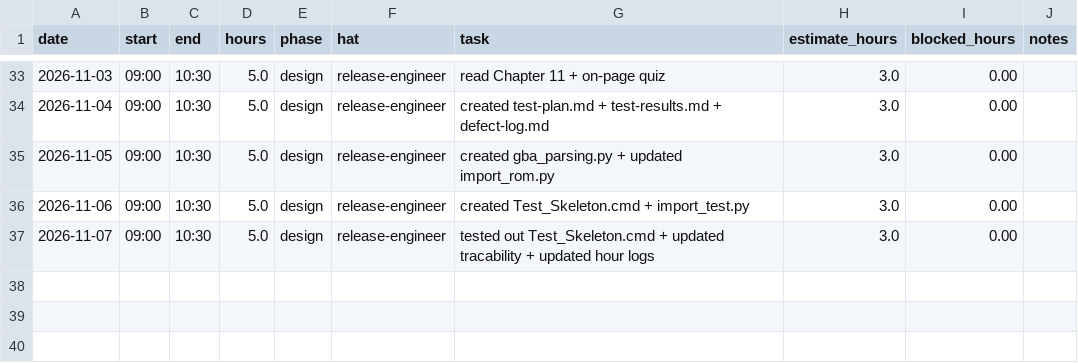
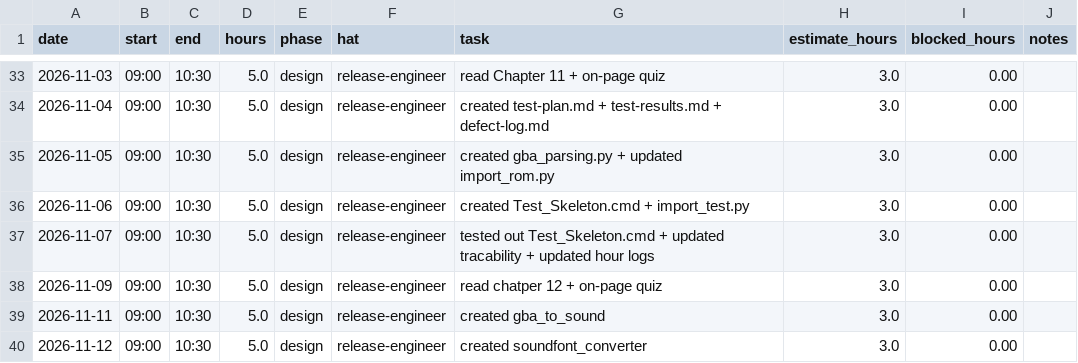
Before and after one commit to GreninjaBoy23D/Capstone-Respiretory, a CSV file: docs/hours-log.csv, drawn as a sheet; only a part is shown, gaps mark what is left out.

Commit message:
Update hours-log.csv

```diff
--- a/docs/hours-log.csv
+++ b/docs/hours-log.csv
@@ -37 +37,4 @@ date,start,end,hours,phase,hat,task,estimate_hours,blocked_hours,notes
 2026-11-07,09:00,10:30,5.0,design,release-engineer, tested out Test_Skeleton.cmd + updated tracability + updated hour logs,3.0,0.00,
+2026-11-09,09:00,10:30,5.0,design,release-engineer, read chatper 12 + on-page quiz,3.0,0.00,
+2026-11-11,09:00,10:30,5.0,design,release-engineer, created gba_to_sound,3.0,0.00,
+2026-11-12,09:00,10:30,5.0,design,release-engineer, created soundfont_converter,3.0,0.00,
```
